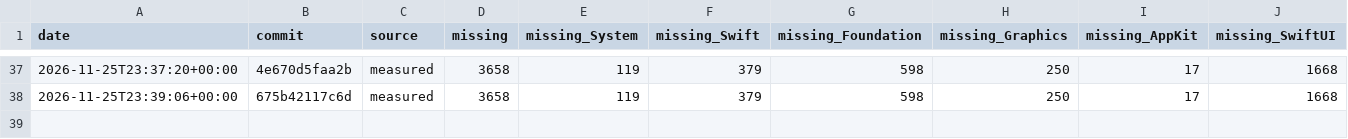
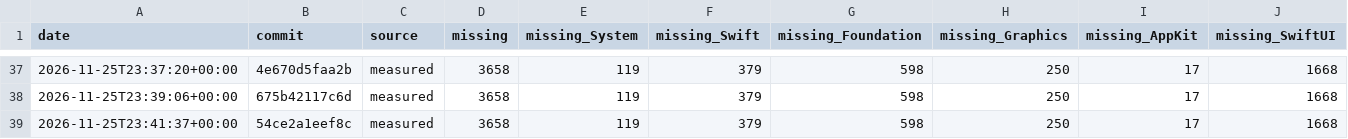
Before and after one commit to GhouI/bitten, a CSV file: history.csv, drawn as a sheet; only a part is shown, gaps mark what is left out; rows hold the shown columns only; the diff names each change by its address in the sheet, - before the commit and + after, or states it on an @@ line.

```diff
--- a/history.csv
+++ b/history.csv
+row 39: 2026-11-25T23:41:37+00:00 | 54ce2a1eef8c | measured | 3658 | 119 | 379 | 598 | 250 | 17 | 1668
```
Also changed, not shown: 1 other file.
